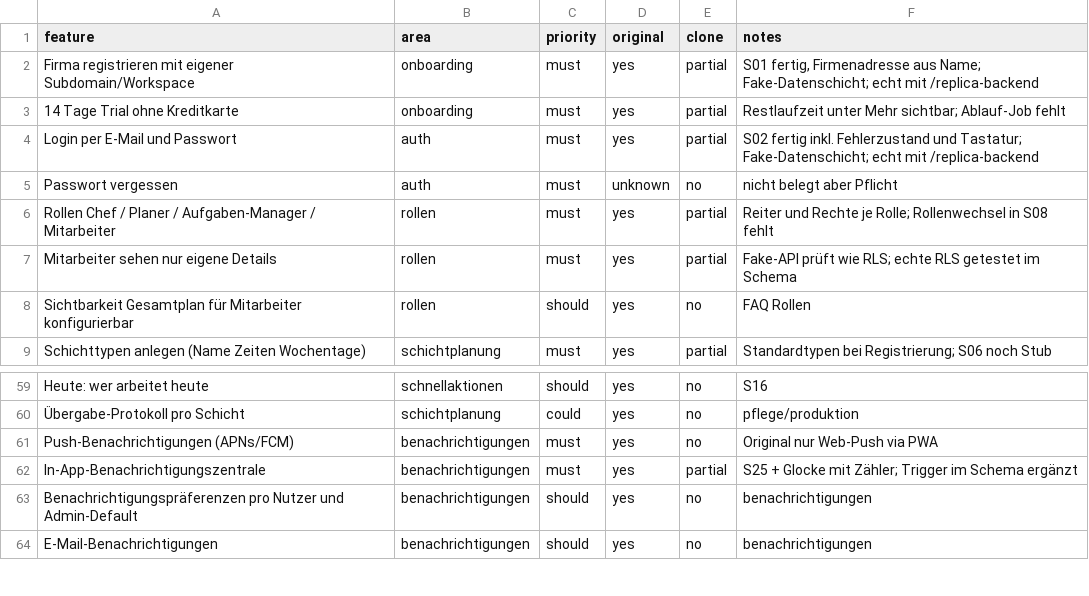
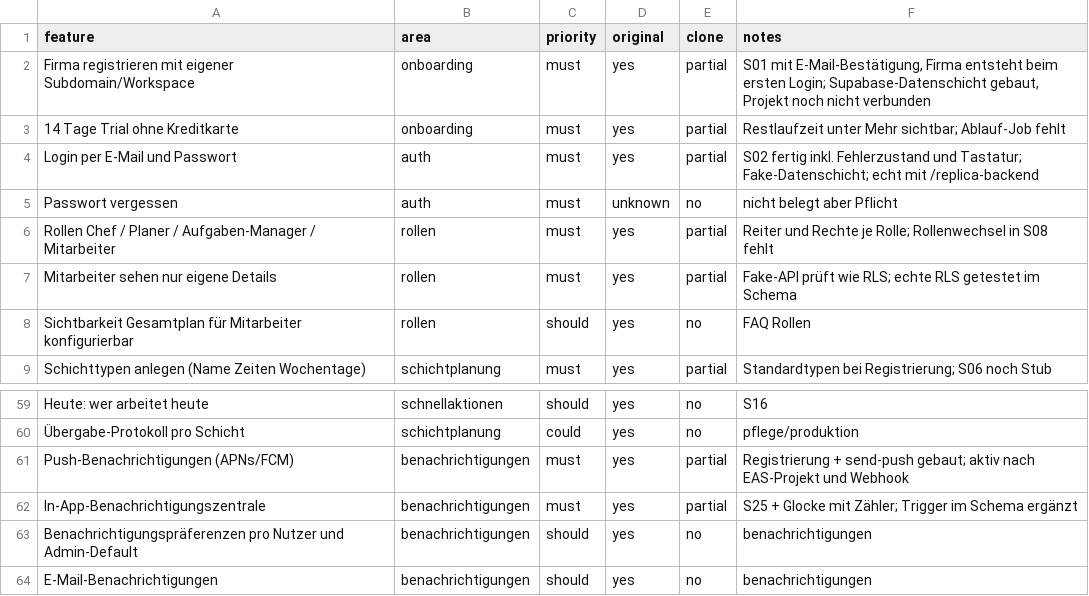
Before and after one commit to sifonso/Sudoku-Solver-AI, a CSV file: replica/features.csv, drawn as a sheet; only a part is shown, gaps mark what is left out.

```diff
--- a/replica/features.csv
+++ b/replica/features.csv
@@ -1,3 +1,3 @@
 feature,area,priority,original,clone,notes
-Firma registrieren mit eigener Subdomain/Workspace,onboarding,must,yes,partial,"S01 fertig, Firmenadresse aus Name; Fake-Datenschicht; echt mit /replica-backend"
+Firma registrieren mit eigener Subdomain/Workspace,onboarding,must,yes,partial,"S01 mit E-Mail-Bestätigung, Firma entsteht beim ersten Login; Supabase-Datenschicht gebaut, Projekt noch nicht verbunden"
 14 Tage Trial ohne Kreditkarte,onboarding,must,yes,partial,Restlaufzeit unter Mehr sichtbar; Ablauf-Job fehlt
@@ -60,3 +60,3 @@ Heute: wer arbeitet heute,schnellaktionen,should,yes,no,S16
 Übergabe-Protokoll pro Schicht,schichtplanung,could,yes,no,pflege/produktion
-Push-Benachrichtigungen (APNs/FCM),benachrichtigungen,must,yes,no,Original nur Web-Push via PWA
+Push-Benachrichtigungen (APNs/FCM),benachrichtigungen,must,yes,partial,Registrierung + send-push gebaut; aktiv nach EAS-Projekt und Webhook
 In-App-Benachrichtigungszentrale,benachrichtigungen,must,yes,partial,S25 + Glocke mit Zähler; Trigger im Schema ergänzt
```
Also changed, not shown: 26 other files.
